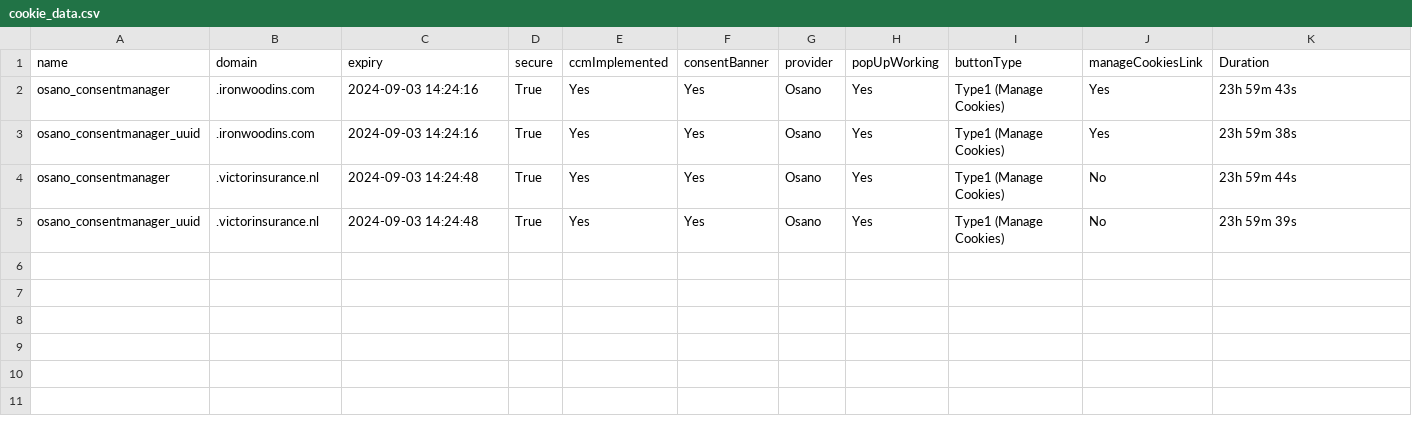
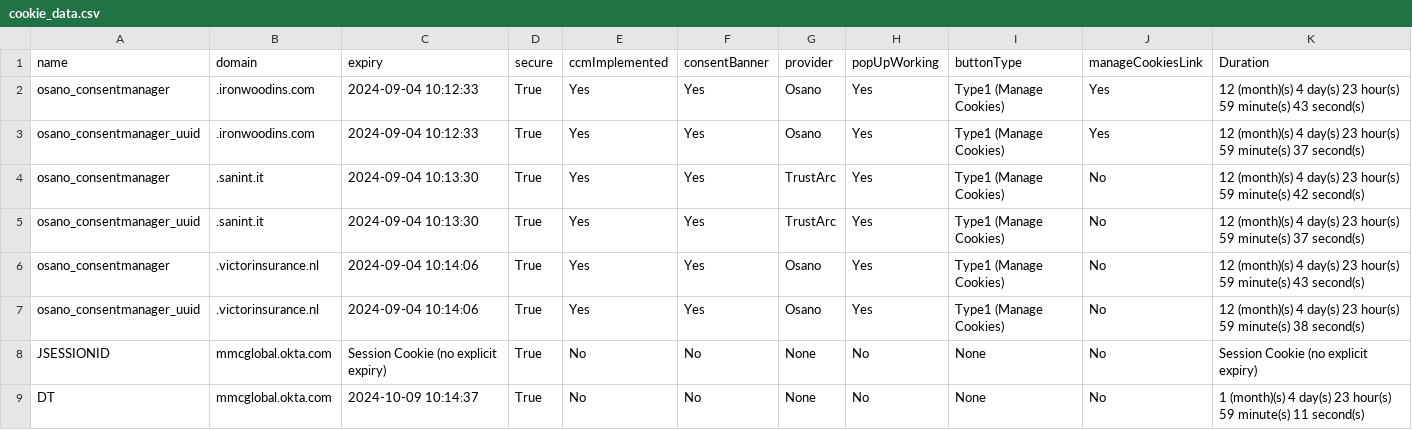
Before and after one commit to Cookie-Quest/Cookie-Quest2, a CSV file: cookie_data.csv, drawn as a sheet.

```diff
--- a/cookie_data.csv
+++ b/cookie_data.csv
@@ -1,5 +1,9 @@
 name,domain,expiry,secure,ccmImplemented,consentBanner,provider,popUpWorking,buttonType,manageCookiesLink,Duration
-osano_consentmanager,.ironwoodins.com,2024-09-03 14:24:16,True,Yes,Yes,Osano,Yes,Type1 (Manage Cookies),Yes,23h 59m 43s
-osano_consentmanager_uuid,.ironwoodins.com,2024-09-03 14:24:16,True,Yes,Yes,Osano,Yes,Type1 (Manage Cookies),Yes,23h 59m 38s
-osano_consentmanager,.victorinsurance.nl,2024-09-03 14:24:48,True,Yes,Yes,Osano,Yes,Type1 (Manage Cookies),No,23h 59m 44s
-osano_consentmanager_uuid,.victorinsurance.nl,2024-09-03 14:24:48,True,Yes,Yes,Osano,Yes,Type1 (Manage Cookies),No,23h 59m 39s
+osano_consentmanager,.ironwoodins.com,2024-09-04 10:12:33,True,Yes,Yes,Osano,Yes,Type1 (Manage Cookies),Yes,12 (month)(s) 4 day(s) 23 hour(s) 59 minute(s) 43 second(s)
+osano_consentmanager_uuid,.ironwoodins.com,2024-09-04 10:12:33,True,Yes,Yes,Osano,Yes,Type1 (Manage Cookies),Yes,12 (month)(s) 4 day(s) 23 hour(s) 59 minute(s) 37 second(s)
+osano_consentmanager,.sanint.it,2024-09-04 10:13:30,True,Yes,Yes,TrustArc,Yes,Type1 (Manage Cookies),No,12 (month)(s) 4 day(s) 23 hour(s) 59 minute(s) 42 second(s)
+osano_consentmanager_uuid,.sanint.it,2024-09-04 10:13:30,True,Yes,Yes,TrustArc,Yes,Type1 (Manage Cookies),No,12 (month)(s) 4 day(s) 23 hour(s) 59 minute(s) 37 second(s)
+osano_consentmanager,.victorinsurance.nl,2024-09-04 10:14:06,True,Yes,Yes,Osano,Yes,Type1 (Manage Cookies),No,12 (month)(s) 4 day(s) 23 hour(s) 59 minute(s) 43 second(s)
+osano_consentmanager_uuid,.victorinsurance.nl,2024-09-04 10:14:06,True,Yes,Yes,Osano,Yes,Type1 (Manage Cookies),No,12 (month)(s) 4 day(s) 23 hour(s) 59 minute(s) 38 second(s)
+JSESSIONID,mmcglobal.okta.com,Session Cookie (no explicit expiry),True,No,No,None,No,None,No,Session Cookie (no explicit expiry)
+DT,mmcglobal.okta.com,2024-10-09 10:14:37,True,No,No,None,No,None,No,1 (month)(s) 4 day(s) 23 hour(s) 59 minute(s) 11 second(s)
```
Also changed, not shown: 4 other files.
